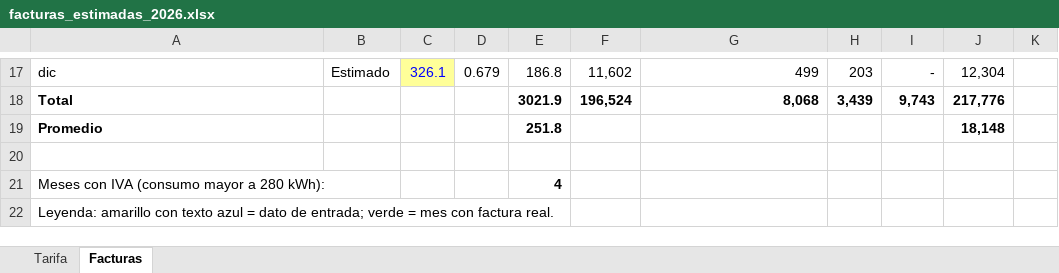
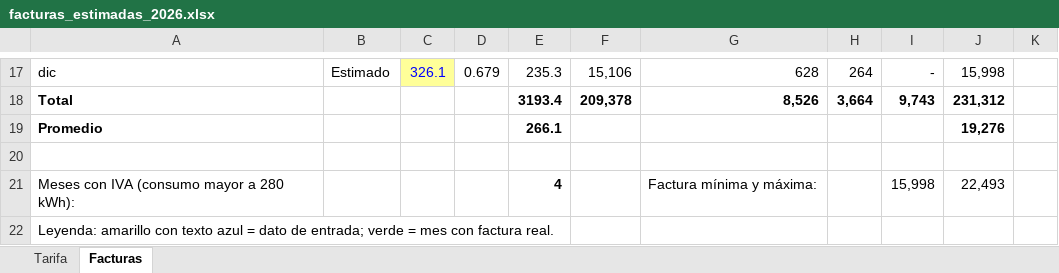
Before and after one commit to Jordis17/PROYECTO-2-FOTOVOLTAICOS, an Excel workbook: consumo/facturas_estimadas_2026.xlsx, sheet Facturas, drawn as a sheet; only a part is shown, gaps mark what is left out; values as stored, in another font and other column widths than the file's, no borders; the diff covers the shown part only; the diff names each change by its address in the sheet, - before the commit and + after, or states it on an @@ line.

```diff
--- a/consumo/facturas_estimadas_2026.xlsx (sheet Facturas)
+++ b/consumo/facturas_estimadas_2026.xlsx (sheet Facturas)
-E17: 186.8
+E17: 235.3
-F17: 11,602
+F17: 15,106
-G17: 499
+G17: 628
-H17: 203
+H17: 264
-J17: 12,304
+J17: 15,998
-E18: 3021.9
+E18: 3193.4
-F18: 196,524
+F18: 209,378
-G18: 8,068
+G18: 8,526
-H18: 3,439
+H18: 3,664
-J18: 217,776
+J18: 231,312
-E19: 251.8
+E19: 266.1
-J19: 18,148
+J19: 19,276
-G21: (empty)
+G21: Factura mínima y máxima:
-I21: (empty)
+I21: 15,998
-J21: (empty)
+J21: 22,493
```
Also changed, not shown: 29 edited cells and cell formats elsewhere in this sheet, formulas that keep their value, 2 other files.
